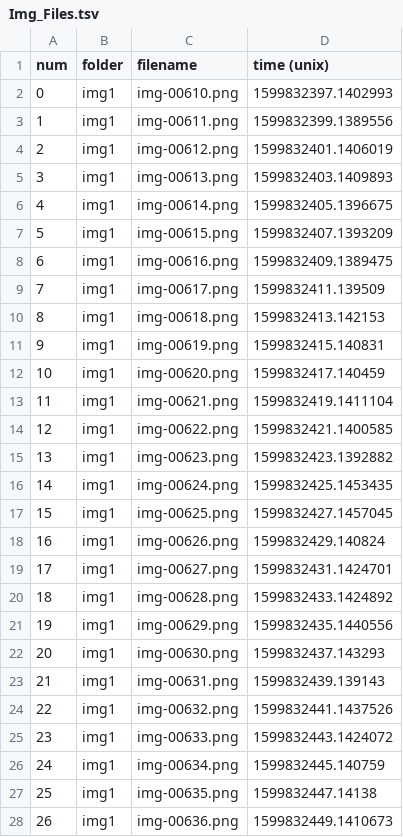
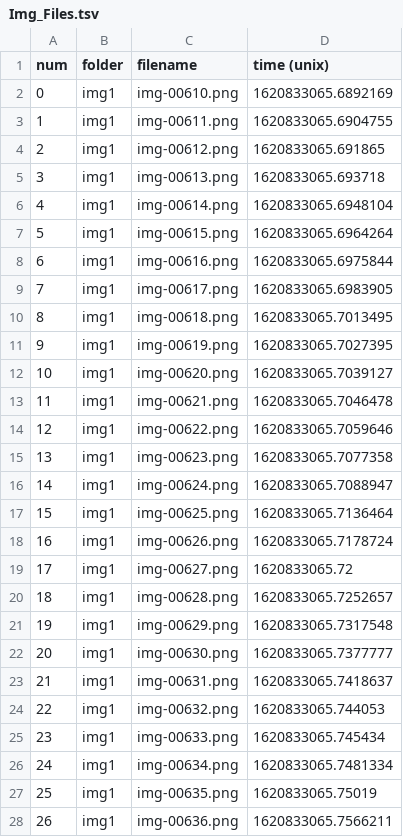
Before and after one commit to ovinc/imgseries, a TSV file: data/Img_Files.tsv, drawn as a sheet; only a part is shown; the diff covers the shown part only.

```diff
--- a/data/Img_Files.tsv
+++ b/data/Img_Files.tsv
@@ -1,28 +1,28 @@
 num	folder	filename	time (unix)
-0	img1	img-00610.png	1599832397.1402993
-1	img1	img-00611.png	1599832399.1389556
-2	img1	img-00612.png	1599832401.1406019
-3	img1	img-00613.png	1599832403.1409893
-4	img1	img-00614.png	1599832405.1396675
-5	img1	img-00615.png	1599832407.1393209
-6	img1	img-00616.png	1599832409.1389475
-7	img1	img-00617.png	1599832411.139509
-8	img1	img-00618.png	1599832413.142153
-9	img1	img-00619.png	1599832415.140831
-10	img1	img-00620.png	1599832417.140459
-11	img1	img-00621.png	1599832419.1411104
-12	img1	img-00622.png	1599832421.1400585
-13	img1	img-00623.png	1599832423.1392882
-14	img1	img-00624.png	1599832425.1453435
-15	img1	img-00625.png	1599832427.1457045
-16	img1	img-00626.png	1599832429.140824
-17	img1	img-00627.png	1599832431.1424701
-18	img1	img-00628.png	1599832433.1424892
-19	img1	img-00629.png	1599832435.1440556
-20	img1	img-00630.png	1599832437.143293
-21	img1	img-00631.png	1599832439.139143
-22	img1	img-00632.png	1599832441.1437526
-23	img1	img-00633.png	1599832443.1424072
-24	img1	img-00634.png	1599832445.140759
-25	img1	img-00635.png	1599832447.14138
-26	img1	img-00636.png	1599832449.1410673
+0	img1	img-00610.png	1620833065.6892169
+1	img1	img-00611.png	1620833065.6904755
+2	img1	img-00612.png	1620833065.691865
+3	img1	img-00613.png	1620833065.693718
+4	img1	img-00614.png	1620833065.6948104
+5	img1	img-00615.png	1620833065.6964264
+6	img1	img-00616.png	1620833065.6975844
+7	img1	img-00617.png	1620833065.6983905
+8	img1	img-00618.png	1620833065.7013495
+9	img1	img-00619.png	1620833065.7027395
+10	img1	img-00620.png	1620833065.7039127
+11	img1	img-00621.png	1620833065.7046478
+12	img1	img-00622.png	1620833065.7059646
+13	img1	img-00623.png	1620833065.7077358
+14	img1	img-00624.png	1620833065.7088947
+15	img1	img-00625.png	1620833065.7136464
+16	img1	img-00626.png	1620833065.7178724
+17	img1	img-00627.png	1620833065.72
+18	img1	img-00628.png	1620833065.7252657
+19	img1	img-00629.png	1620833065.7317548
+20	img1	img-00630.png	1620833065.7377777
+21	img1	img-00631.png	1620833065.7418637
+22	img1	img-00632.png	1620833065.744053
+23	img1	img-00633.png	1620833065.745434
+24	img1	img-00634.png	1620833065.7481334
+25	img1	img-00635.png	1620833065.75019
+26	img1	img-00636.png	1620833065.7566211
```
Also changed, not shown: 23 edited cells elsewhere in this file, 8 other files.
